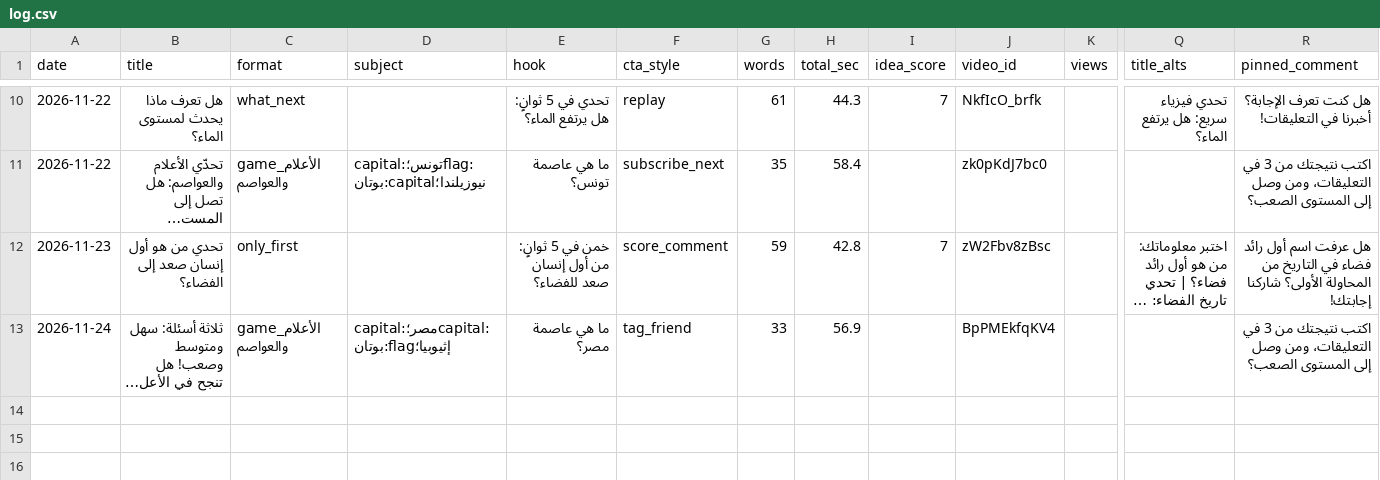
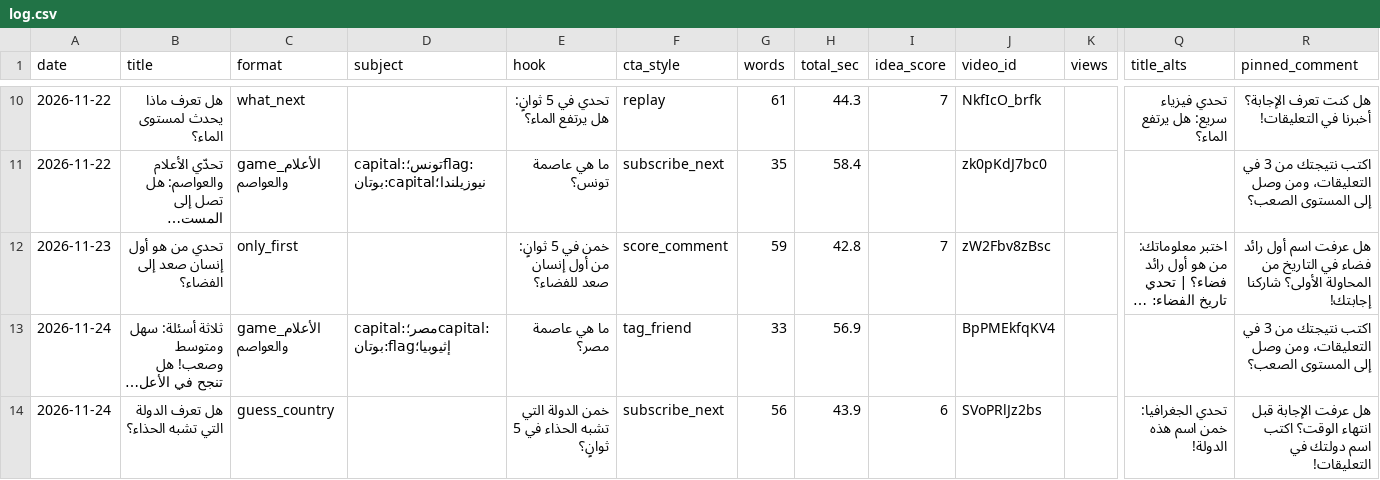
Before and after one commit to Mezfer/psych-shorts, a CSV file: log.csv, drawn as a sheet; only a part is shown, gaps mark what is left out; long unchanged cells end in …; rows hold the shown columns only; the diff names each change by its address in the sheet, - before the commit and + after, or states it on an @@ line.

```diff
--- a/log.csv
+++ b/log.csv
+row 14: 2026-11-24 | هل تعرف الدولة التي تشبه الحذاء؟ | guess_country |  | خمن الدولة التي تشبه الحذاء في 5 ثوانٍ؟ | subscribe_next | 56 | 43.9 | 6 | SVoPRlJz2bs |  | تحدي الجغرافيا: خمن اسم هذه الدولة! | هل عرفت الإجابة قبل انتهاء الوقت؟ اكتب اسم دولتك في التعليقات!
```
Also changed, not shown: 2 other files.
